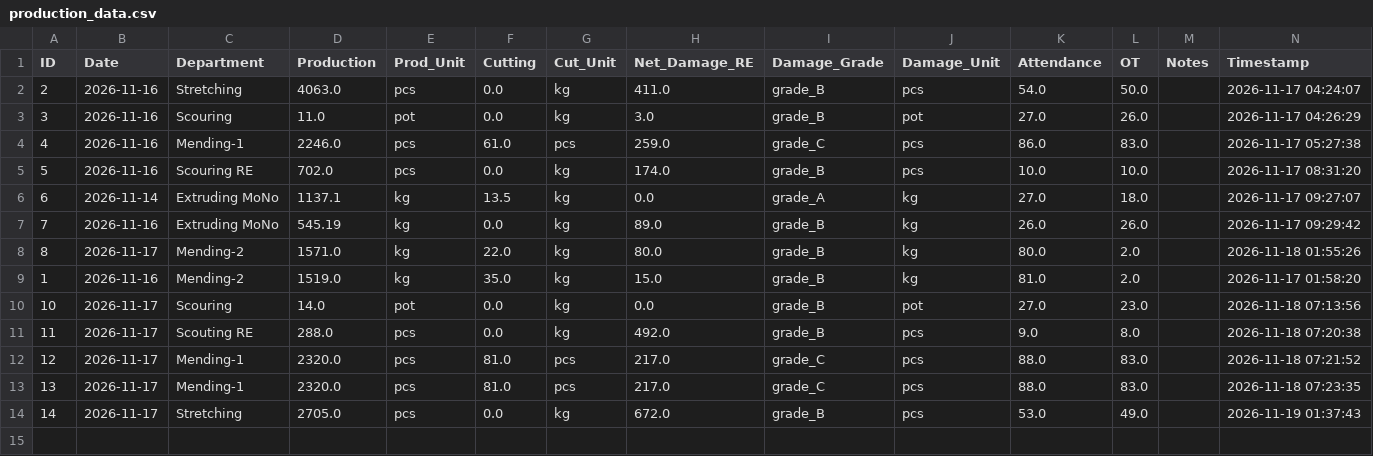
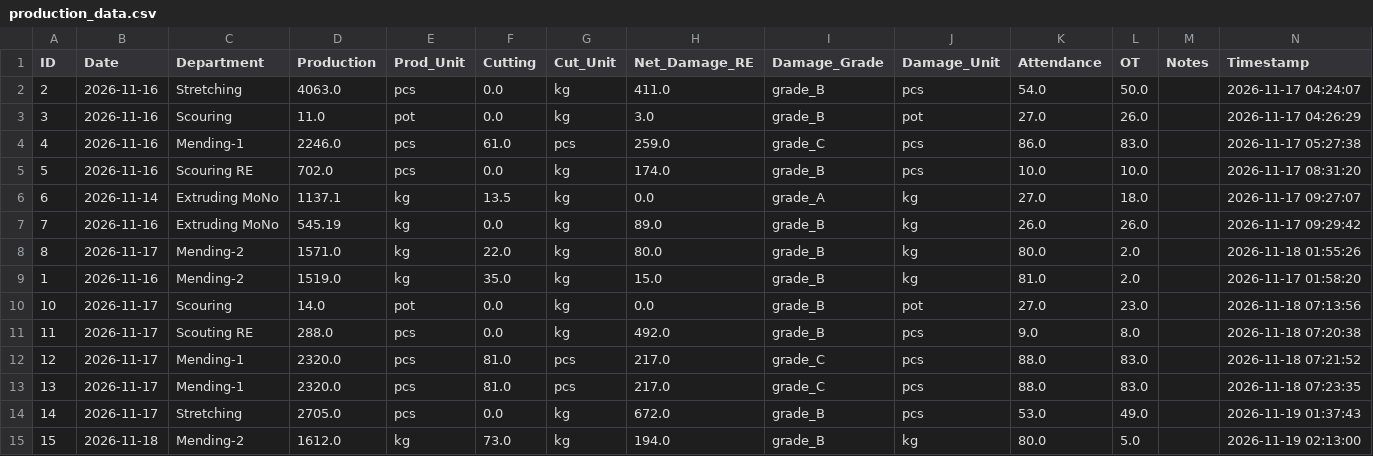
Before and after one commit to kkf-lang/factory-app, a CSV file: production_data.csv, drawn as a sheet.

Commit message:
Add record ID 15

```diff
--- a/production_data.csv
+++ b/production_data.csv
@@ -14 +14,2 @@ ID,Date,Department,Production,Prod_Unit,Cutting,Cut_Unit,Net_Damage_RE,Damage_Gr
 14,2026-11-17,Stretching,2705.0,pcs,0.0,kg,672.0,grade_B,pcs,53.0,49.0,,2026-11-19 01:37:43
+15,2026-11-18,Mending-2,1612.0,kg,73.0,kg,194.0,grade_B,kg,80.0,5.0,,2026-11-19 02:13:00
```
